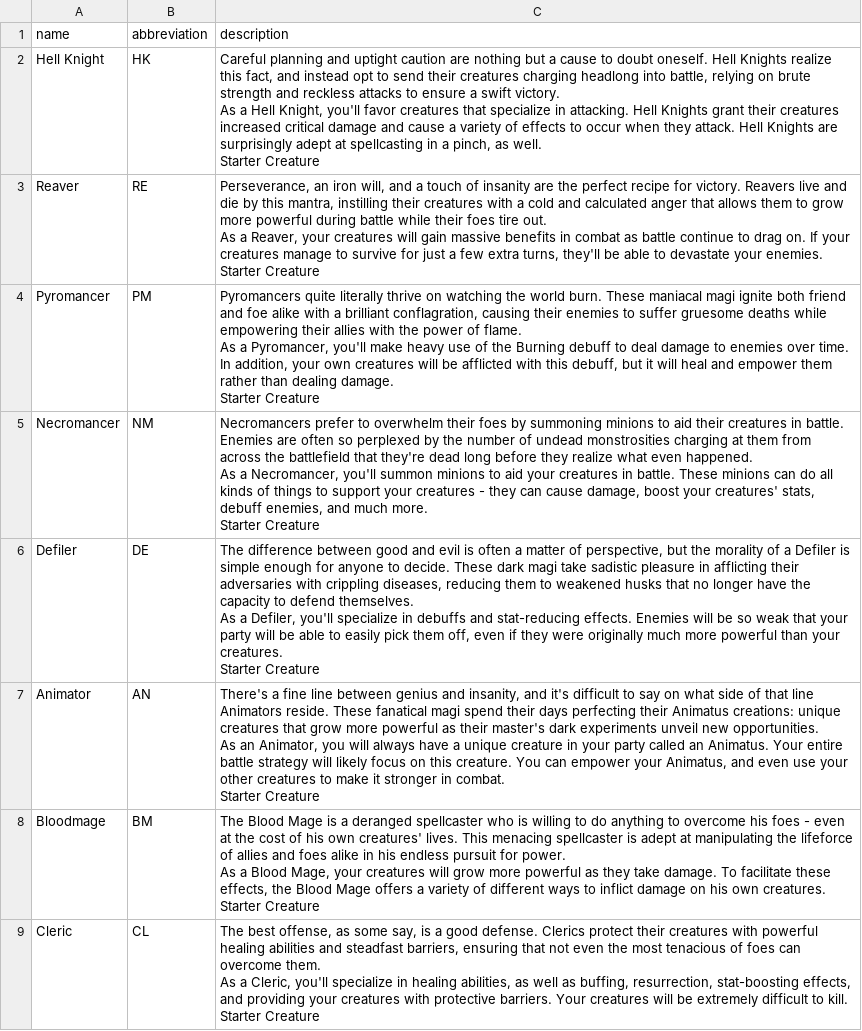
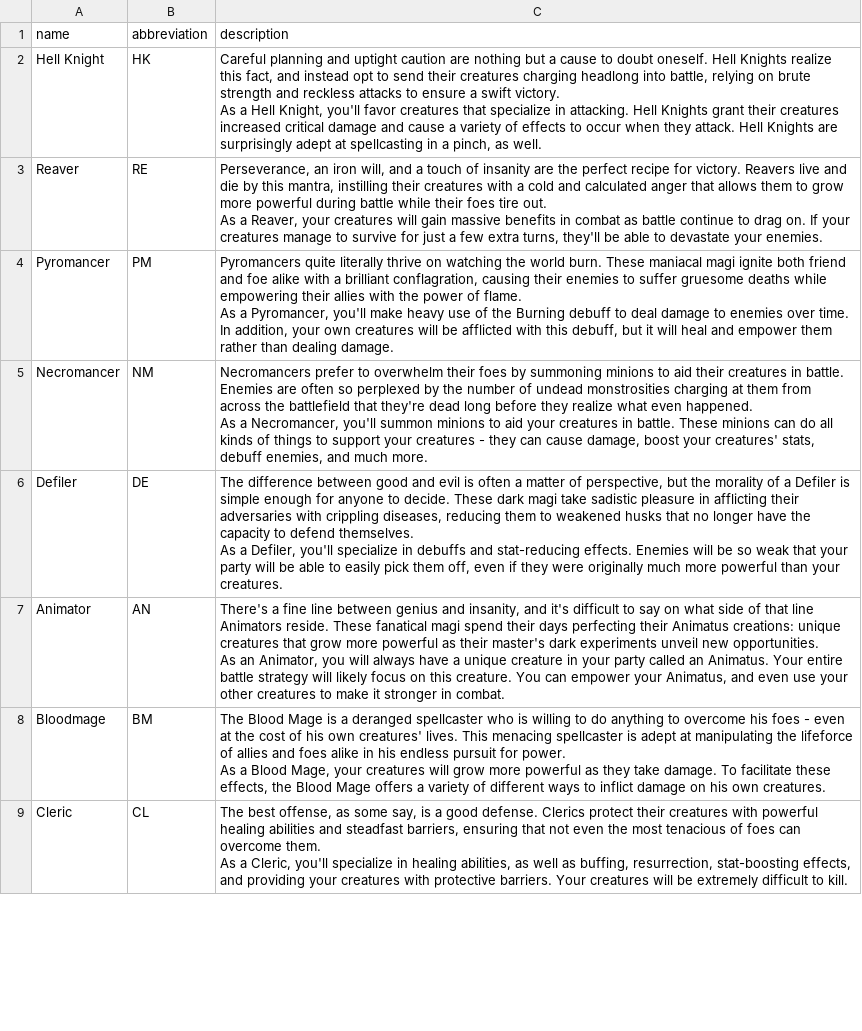
Before and after one commit to berated-bert/siralim-planner, a CSV file: data/steam-guide/specializations.csv, drawn as a sheet; only a part is shown; ↵ is a line break in a cell; the diff covers the shown part only; the diff names each change by its address in the sheet, - before the commit and + after, or states it on an @@ line.

Commit message:
fixed bug with perk descriptions, credited steam guide in info

```diff
--- a/data/steam-guide/specializations.csv
+++ b/data/steam-guide/specializations.csv
-C2 (description): …as well. ↵ Starter Creature
+C2 (description): …as well.
-C3 (description): …your enemies. ↵ Starter Creature
+C3 (description): …your enemies.
-C4 (description): …dealing damage. ↵ Starter Creature
+C4 (description): …dealing damage.
-C5 (description): …much more. ↵ Starter Creature
+C5 (description): …much more.
-C6 (description): …your creatures. ↵ Starter Creature
+C6 (description): …your creatures.
-C7 (description): …in combat. ↵ Starter Creature
+C7 (description): …in combat.
-C8 (description): …own creatures. ↵ Starter Creature
+C8 (description): …own creatures.
-C9 (description): …to kill. ↵ Starter Creature
+C9 (description): …to kill.
```
Also changed, not shown: 7 edited cells elsewhere in this file, 7 other files.
